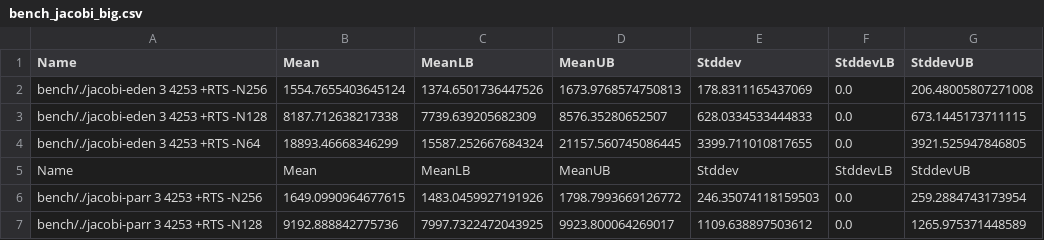
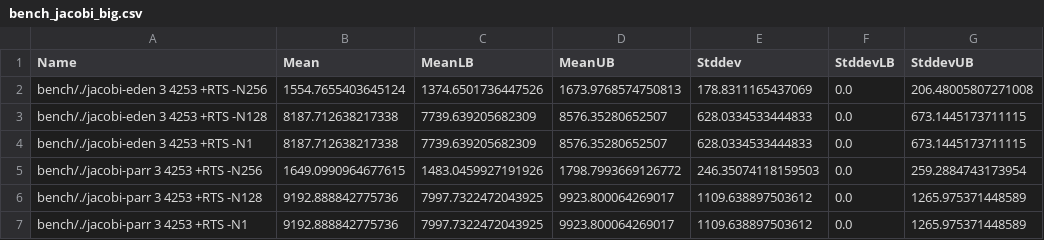
Before and after one commit to Parrows/Parrows, a CSV file: paper/raw_benches/bench_jacobi_big.csv, drawn as a sheet.

Commit message:
minor

```diff
--- a/paper/raw_benches/bench_jacobi_big.csv
+++ b/paper/raw_benches/bench_jacobi_big.csv
@@ -3,5 +3,5 @@ Name,Mean,MeanLB,MeanUB,Stddev,StddevLB,StddevUB
 "bench/./jacobi-eden 3 4253 +RTS -N128",8187.712638217338,7739.639205682309,8576.35280652507,628.0334533444833,0.0,673.1445173711115
-"bench/./jacobi-eden 3 4253 +RTS -N64",18893.46668346299,15587.252667684324,21157.560745086445,3399.711010817655,0.0,3921.525947846805
-Name,Mean,MeanLB,MeanUB,Stddev,StddevLB,StddevUB
+"bench/./jacobi-eden 3 4253 +RTS -N1",8187.712638217338,7739.639205682309,8576.35280652507,628.0334533444833,0.0,673.1445173711115
 "bench/./jacobi-parr 3 4253 +RTS -N256",1649.0990964677615,1483.0459927191926,1798.7993669126772,246.35074118159503,0.0,259.2884743173954
 "bench/./jacobi-parr 3 4253 +RTS -N128",9192.888842775736,7997.7322472043925,9923.800064269017,1109.638897503612,0.0,1265.975371448589
+"bench/./jacobi-parr 3 4253 +RTS -N1",9192.888842775736,7997.7322472043925,9923.800064269017,1109.638897503612,0.0,1265.975371448589
```
